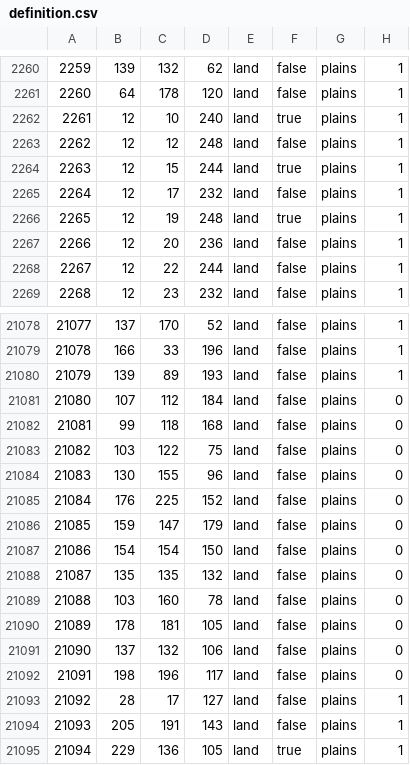
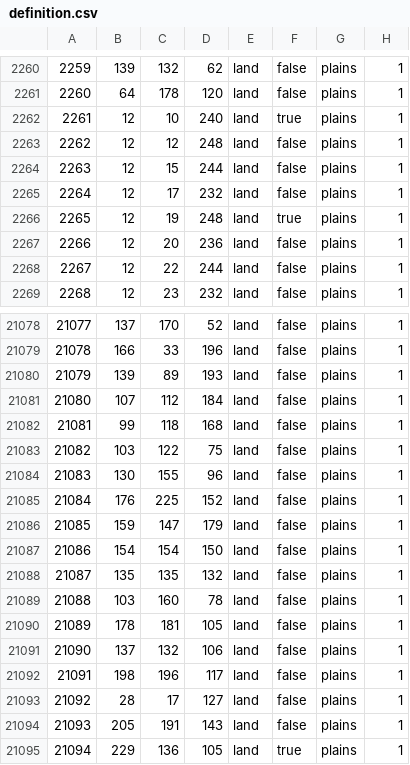
Before and after one commit to N0zza/MappaMundi, a CSV file: map/definition.csv, drawn as a sheet; only a part is shown, gaps mark what is left out.

```diff
--- a/map/definition.csv
+++ b/map/definition.csv
@@ -2263,3 +2263,3 @@
 2262;12;12;248;land;false;plains;1
-2263;12;15;244;land;true;plains;1
+2263;12;15;244;land;false;plains;1
 2264;12;17;232;land;false;plains;1
@@ -21080,14 +21080,14 @@
 21079;139;89;193;land;false;plains;1
-21080;107;112;184;land;false;plains;0
-21081;99;118;168;land;false;plains;0
-21082;103;122;75;land;false;plains;0
-21083;130;155;96;land;false;plains;0
-21084;176;225;152;land;false;plains;0
-21085;159;147;179;land;false;plains;0
-21086;154;154;150;land;false;plains;0
-21087;135;135;132;land;false;plains;0
-21088;103;160;78;land;false;plains;0
-21089;178;181;105;land;false;plains;0
-21090;137;132;106;land;false;plains;0
-21091;198;196;117;land;false;plains;0
+21080;107;112;184;land;false;plains;1
+21081;99;118;168;land;false;plains;1
+21082;103;122;75;land;false;plains;1
+21083;130;155;96;land;false;plains;1
+21084;176;225;152;land;false;plains;1
+21085;159;147;179;land;false;plains;1
+21086;154;154;150;land;false;plains;1
+21087;135;135;132;land;false;plains;1
+21088;103;160;78;land;false;plains;1
+21089;178;181;105;land;false;plains;1
+21090;137;132;106;land;false;plains;1
+21091;198;196;117;land;false;plains;1
 21092;28;17;127;land;false;plains;1
```
Also changed, not shown: 14 other files.
